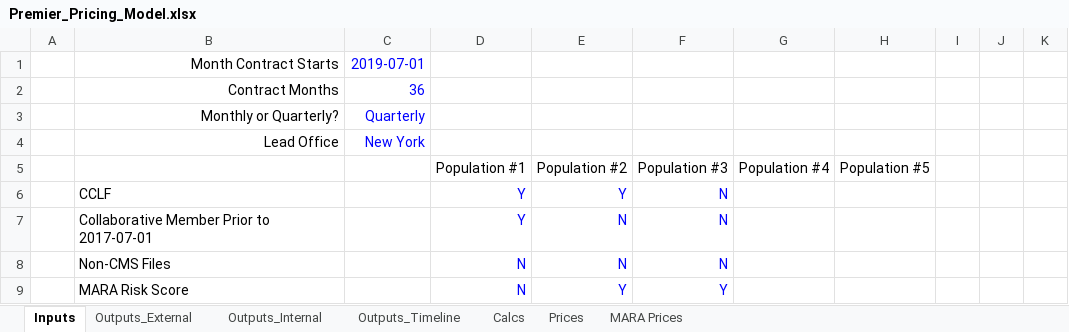
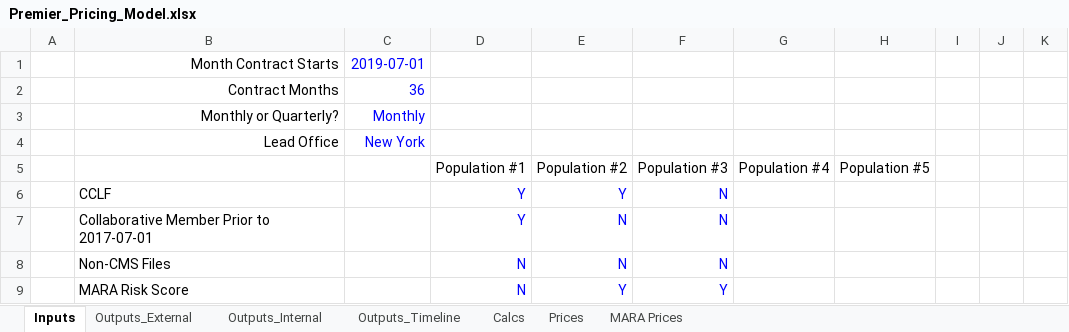
Before and after one commit to Milliman-PRM/client-and-project-documentation, an Excel workbook: 0273NYP - New York Premier/Premier_Pricing_Model.xlsx, sheet Inputs, drawn as a sheet; only a part is shown; values as stored, in another font and other column widths than the file's, no borders; the diff names each change by its address in the sheet, - before the commit and + after, or states it on an @@ line.

```diff
--- a/0273NYP - New York Premier/Premier_Pricing_Model.xlsx (sheet Inputs)
+++ b/0273NYP - New York Premier/Premier_Pricing_Model.xlsx (sheet Inputs)
-C3: Quarterly
+C3: Monthly
```
Also changed, not shown: sheet Outputs_Timeline, sheet Outputs_Internal, sheet Prices, sheet Calcs, sheet Outputs_External, formulas that keep their value.
